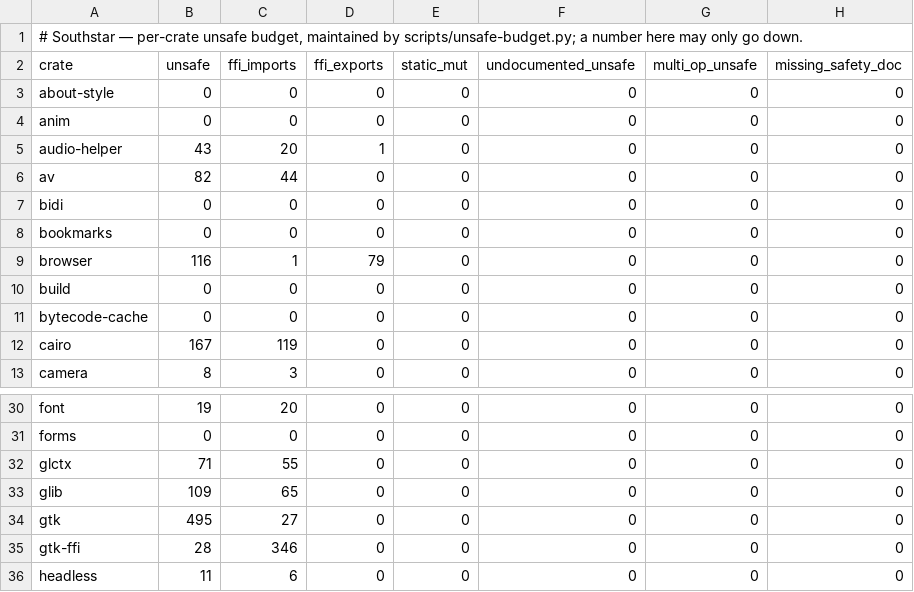
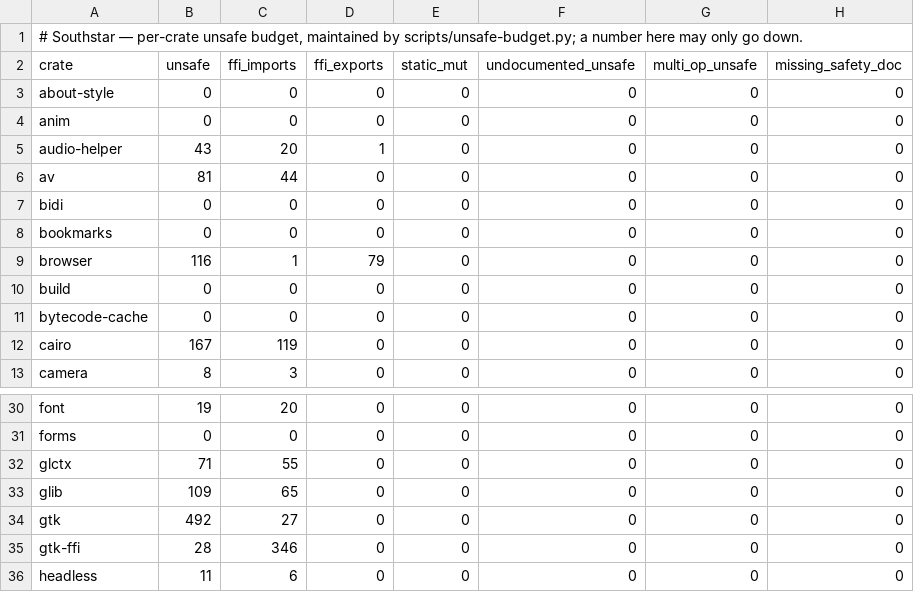
Before and after one commit to nordstjernen-web/southstar-browser, a TSV file: rust/unsafe-budget.tsv, drawn as a sheet; only a part is shown, gaps mark what is left out.

```diff
--- a/rust/unsafe-budget.tsv
+++ b/rust/unsafe-budget.tsv
@@ -5,3 +5,3 @@ anim	0	0	0	0	0	0	0
 audio-helper	43	20	1	0	0	0	0
-av	82	44	0	0	0	0	0
+av	81	44	0	0	0	0	0
 bidi	0	0	0	0	0	0	0
@@ -33,3 +33,3 @@ glctx	71	55	0	0	0	0	0
 glib	109	65	0	0	0	0	0
-gtk	495	27	0	0	0	0	0
+gtk	492	27	0	0	0	0	0
 gtk-ffi	28	346	0	0	0	0	0
```
Also changed, not shown: 30 other files.
